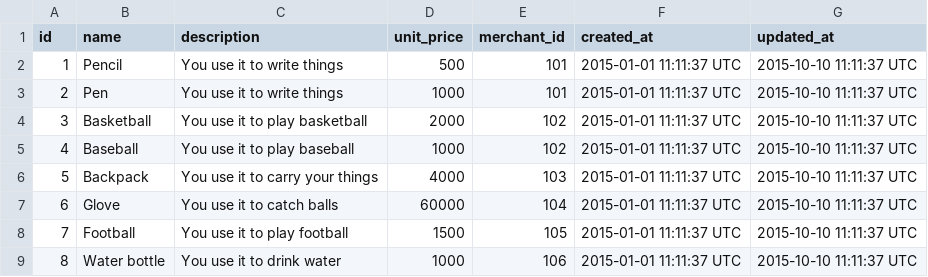
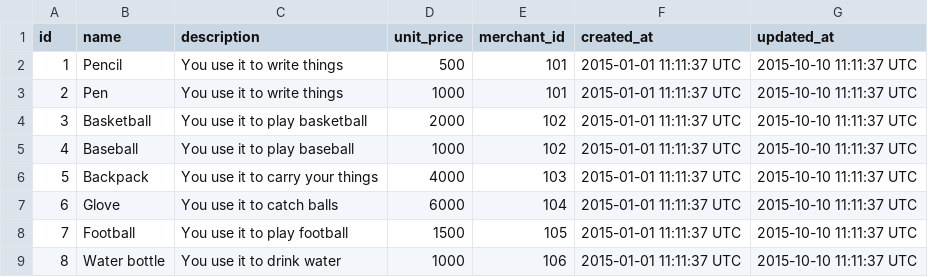
Before and after one commit to turingschool-examples/black_thursday, a CSV file: fixture/items.csv, drawn as a sheet.

```diff
--- a/fixture/items.csv
+++ b/fixture/items.csv
@@ -6,3 +6,3 @@ id,name,description,unit_price,merchant_id,created_at,updated_at
 5,Backpack,"You use it to carry your things",4000,103, 2015-01-01 11:11:37 UTC, 2015-10-10 11:11:37 UTC
-6,Glove,"You use it to catch balls",60000,104,2015-01-01 11:11:37 UTC, 2015-10-10 11:11:37 UTC
+6,Glove,"You use it to catch balls",6000,104,2015-01-01 11:11:37 UTC, 2015-10-10 11:11:37 UTC
 7,Football,"You use it to play football",1500,105,2015-01-01 11:11:37 UTC, 2015-10-10 11:11:37 UTC
```
Also changed, not shown: 2 other files.
